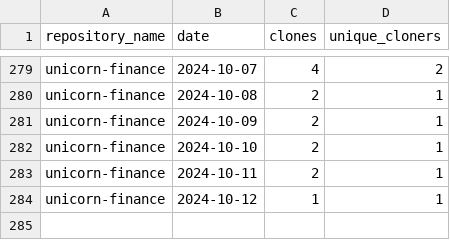
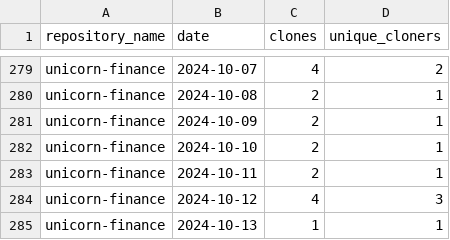
Before and after one commit to jpmorgan-payments/unicorn-finance, a CSV file: metrics/clone-stats-sorted.csv, drawn as a sheet; only a part is shown, gaps mark what is left out.

```diff
--- a/metrics/clone-stats-sorted.csv
+++ b/metrics/clone-stats-sorted.csv
@@ -283,2 +283,3 @@ unicorn-finance,2024-10-10,2,1
 unicorn-finance,2024-10-11,2,1
-unicorn-finance,2024-10-12,1,1
+unicorn-finance,2024-10-12,4,3
+unicorn-finance,2024-10-13,1,1
```
Also changed, not shown: metrics/clone-stats.csv, metrics/referrer-stats-sorted.csv, 2 other files.
